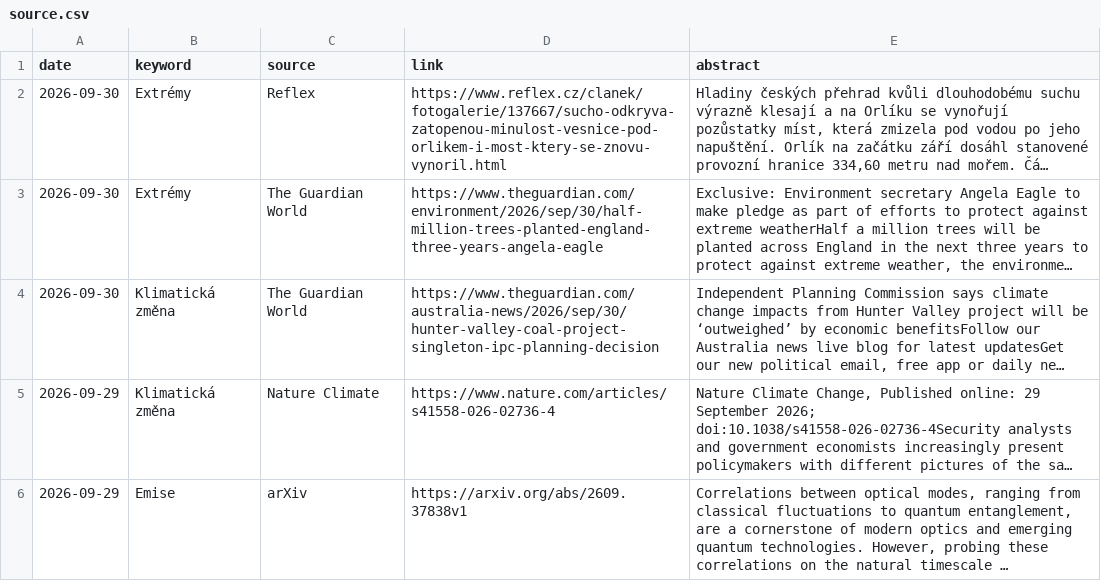
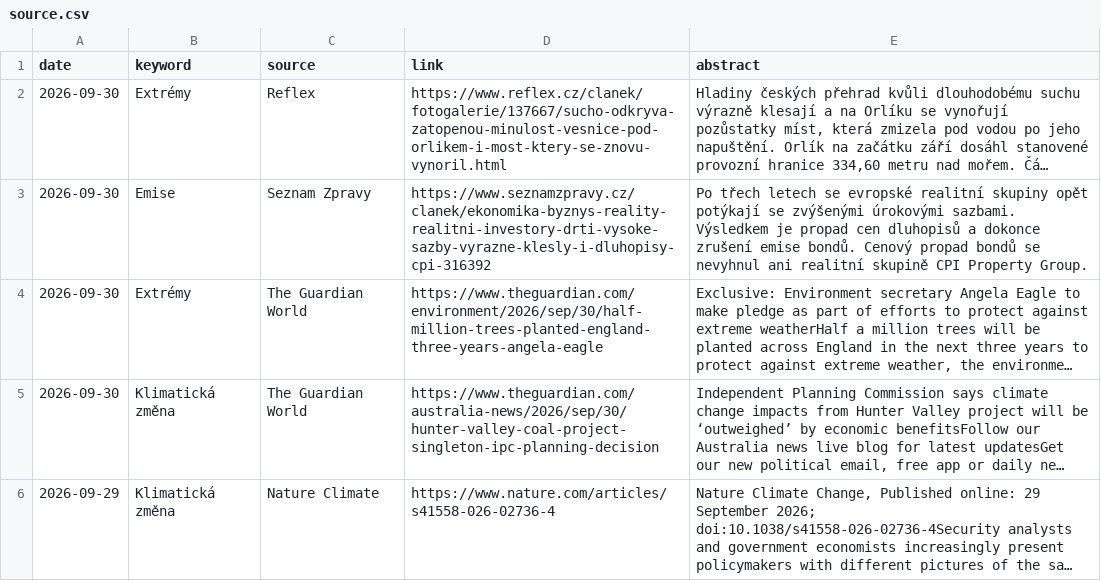
Before and after one commit to RadimTol/Source, a CSV file: source.csv, drawn as a sheet; only a part is shown; the shorter side is filled out with more unchanged rows; long unchanged cells end in …; the diff names each change by its address in the sheet, - before the commit and + after, or states it on an @@ line.

```diff
--- a/source.csv
+++ b/source.csv
+row 3: 2026-09-30 | Emise | Seznam Zpravy | https://www.seznamzpravy.cz/clanek/ekonomika-byznys-reality-realitni-investory-drti-vysoke-sazby-vyrazne-klesly-i-dluhopisy-cpi-316392 | Po třech letech se evropské realitní skupiny opět potýkají se zvýšenými úrokovými sazbami. Výsledkem je propad cen dluhopisů a dokonce zrušení emise bondů. Cenový propad bondů se nevyhnul ani realitní skupině CPI Property Group.
```
Also changed, not shown: 2 other files.
